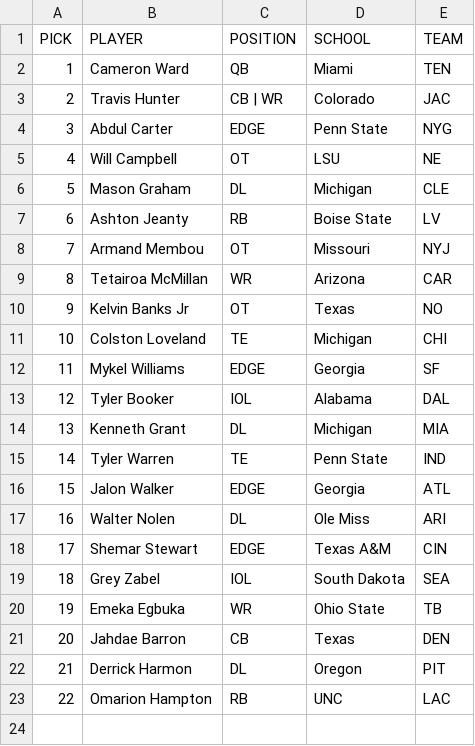
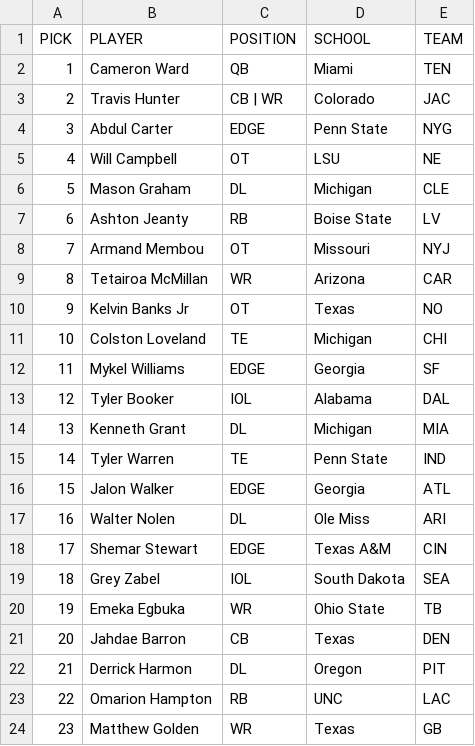
Before and after one commit to jackgruca/mds_home, a CSV file: assets/2025/live_picks.csv, drawn as a sheet; the diff names each change by its address in the sheet, - before the commit and + after, or states it on an @@ line.

```diff
--- a/assets/2025/live_picks.csv
+++ b/assets/2025/live_picks.csv
+row 24: 23 | Matthew Golden | WR | Texas | GB
```
Also changed, not shown: assets/2025/available_players.csv.
